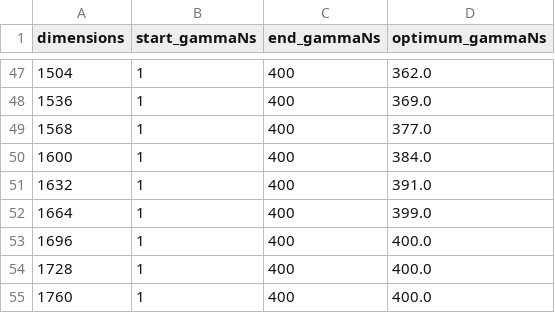
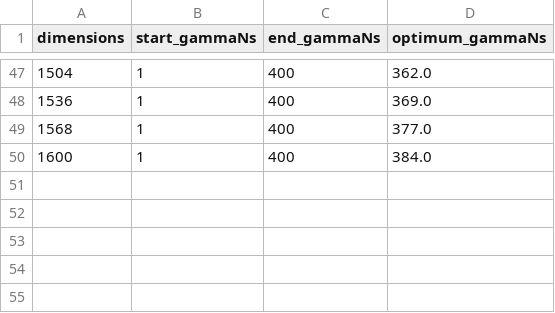
Before and after one commit to dyylan/quantum_walk, a CSV file: optimum_gamma/alpha=1.5/optimum_gammaNs.csv, drawn as a sheet; only a part is shown, gaps mark what is left out; the diff names each change by its address in the sheet, - before the commit and + after, or states it on an @@ line.

```diff
--- a/optimum_gamma/alpha=1.5/optimum_gammaNs.csv
+++ b/optimum_gamma/alpha=1.5/optimum_gammaNs.csv
-row 51: 1632 | 1 | 400 | 391.0
-row 52: 1664 | 1 | 400 | 399.0
-row 53: 1696 | 1 | 400 | 400.0
-row 54: 1728 | 1 | 400 | 400.0
-row 55: 1760 | 1 | 400 | 400.0
```
Also changed, not shown: optimum_gamma/alpha=2/optimum_gammaNs.csv.
